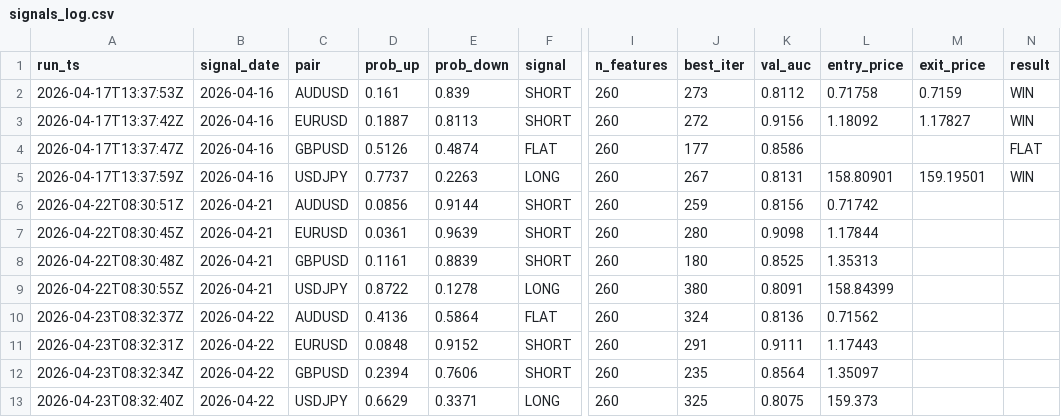
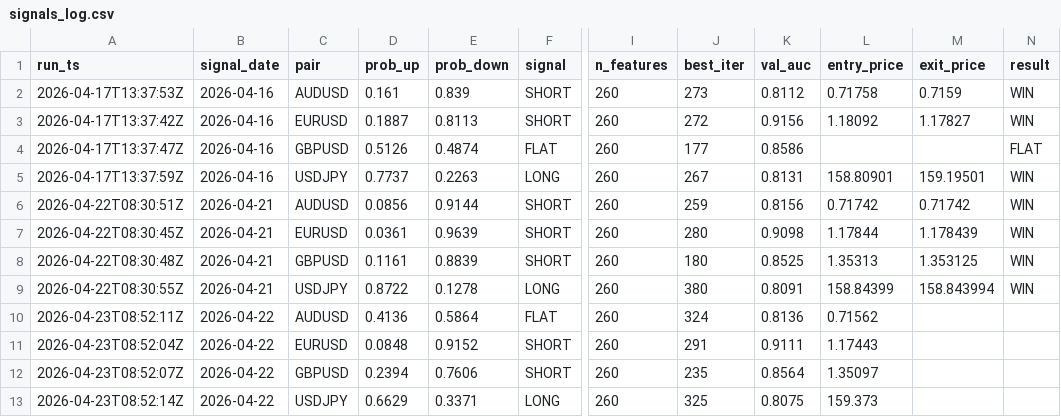
Before and after one commit to diego46watt/trading-signals, a CSV file: signals_log.csv, drawn as a sheet; only a part is shown, gaps mark what is left out; the diff names each change by its address in the sheet, - before the commit and + after, or states it on an @@ line.

Commit message:
signal: 2026-04-23 — update results + new signals [skip ci]

```diff
--- a/signals_log.csv
+++ b/signals_log.csv
-M6 (exit_price): (empty)
+M6 (exit_price): 0.71742
-N6:N9 (result): (empty)
+N6:N9 (result): WIN
-M7 (exit_price): (empty)
+M7 (exit_price): 1.178439
-M8 (exit_price): (empty)
+M8 (exit_price): 1.353125
-M9 (exit_price): (empty)
+M9 (exit_price): 158.843994
-A10 (run_ts): 2026-04-23T08:32:37Z
+A10 (run_ts): 2026-04-23T08:52:11Z
-A11 (run_ts): 2026-04-23T08:32:31Z
+A11 (run_ts): 2026-04-23T08:52:04Z
-A12 (run_ts): 2026-04-23T08:32:34Z
+A12 (run_ts): 2026-04-23T08:52:07Z
-A13 (run_ts): 2026-04-23T08:32:40Z
+A13 (run_ts): 2026-04-23T08:52:14Z
```
